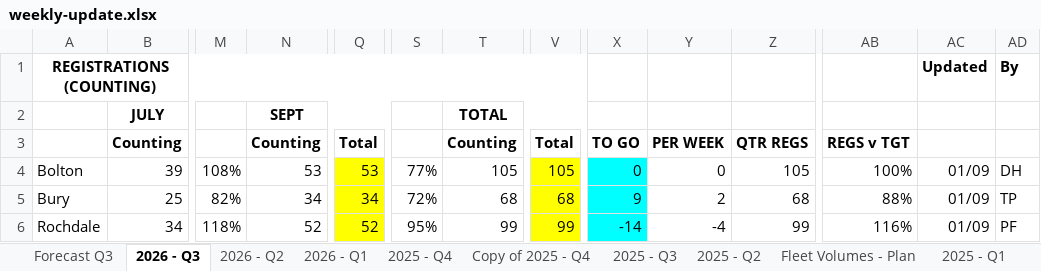
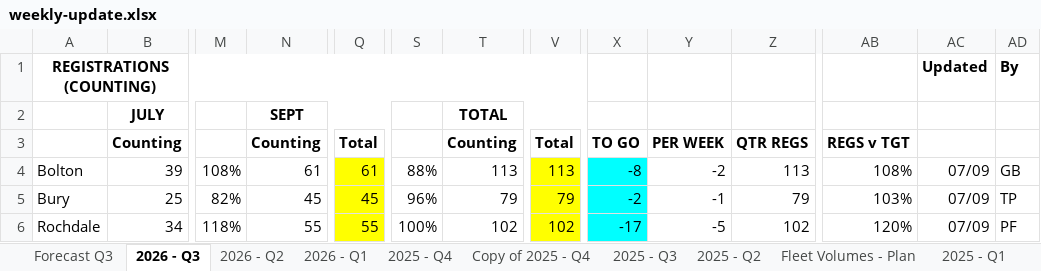
Before and after one commit to 6n8sz4dc2y-coder/Weekly-Update, an Excel workbook: weekly-update.xlsx, sheet 2026 - Q3, drawn as a sheet; only a part is shown, gaps mark what is left out; values as stored, in another font and other column widths than the file's, no borders; the diff covers the shown part only; the diff names each change by its address in the sheet, - before the commit and + after, or states it on an @@ line.

Commit message:
Add files via upload

```diff
--- a/weekly-update.xlsx (sheet 2026 - Q3)
+++ b/weekly-update.xlsx (sheet 2026 - Q3)
-N4: 53
+N4: 61
-Q4: 53
+Q4: 61
-S4: 77%
+S4: 88%
-T4: 105
+T4: 113
-V4: 105
+V4: 113
-X4: 0
+X4: -8
-Y4: 0
+Y4: -2
-Z4: 105
+Z4: 113
-AB4: 100%
+AB4: 108%
-AC4:AC6: 01/09
+AC4:AC6: 07/09
-AD4: DH
+AD4: GB
-N5: 34
+N5: 45
-Q5: 34
+Q5: 45
-S5: 72%
+S5: 96%
-T5: 68
+T5: 79
-V5: 68
+V5: 79
-X5: 9
+X5: -2
-Y5: 2
+Y5: -1
-Z5: 68
+Z5: 79
-AB5: 88%
+AB5: 103%
-N6: 52
+N6: 55
-Q6: 52
+Q6: 55
-S6: 95%
+S6: 100%
-T6: 99
+T6: 102
-V6: 99
+V6: 102
-X6: -14
+X6: -17
-Y6: -4
+Y6: -5
-Z6: 99
+Z6: 102
-AB6: 116%
+AB6: 120%
```
Also changed, not shown: 2 added rows, 2 removed rows and 279 edited cells elsewhere in this sheet, sheet 2026 - Q2, sheet 2025 - Q1, sheet 2026 - Q1, sheet 2025 - Q3, sheet 2025 - Q4, sheet Copy of 2025 - Q4.
